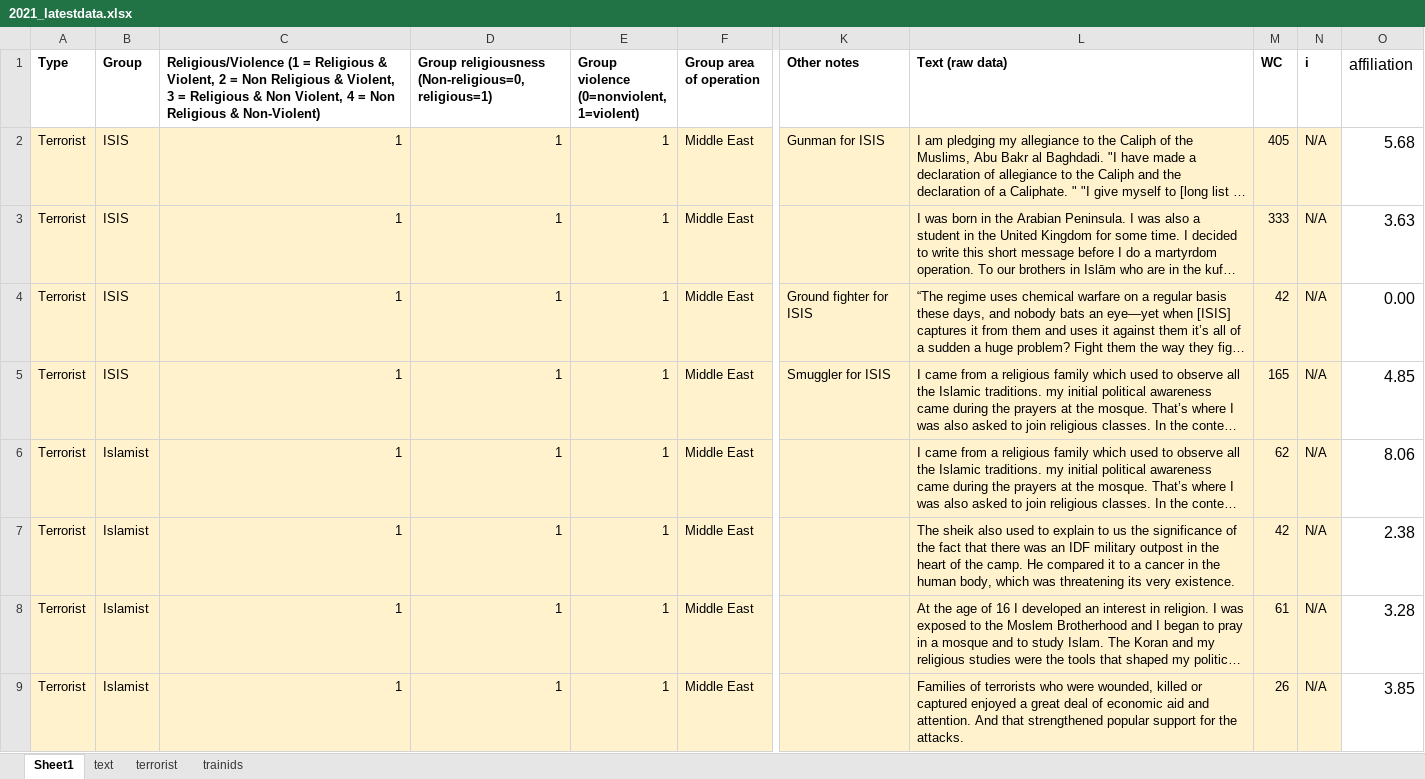
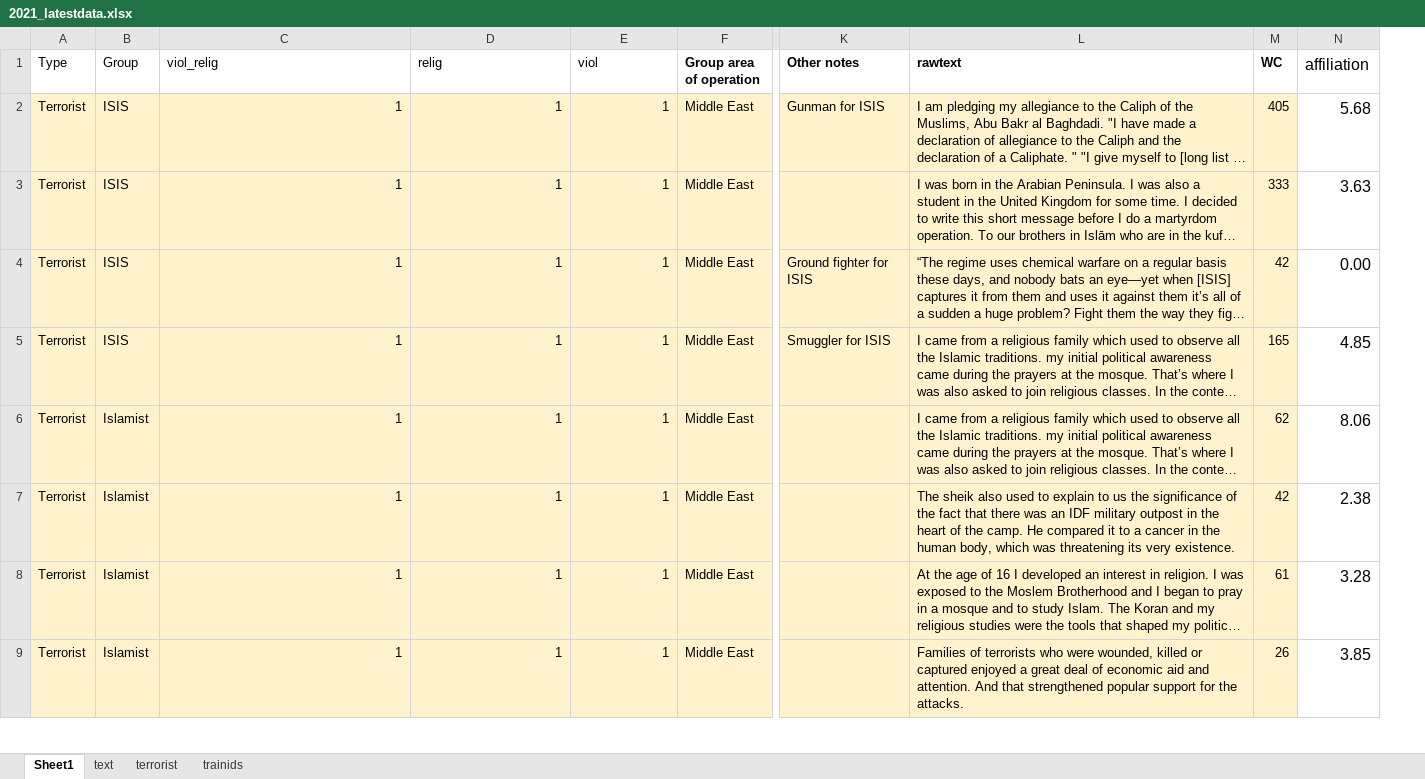
Before and after one commit to anm332/SIOP-2021, an Excel workbook: 2021_latestdata.xlsx, sheet Sheet1, drawn as a sheet; only a part is shown, gaps mark what is left out; long unchanged cells end in …; values as stored, in another font and other column widths than the file's, no borders; ↵ is a line break in a cell; the diff names each change by its address in the sheet, - before the commit and + after, or states it on an @@ line.

```diff
--- a/2021_latestdata.xlsx (sheet Sheet1)
+++ b/2021_latestdata.xlsx (sheet Sheet1)
-column N (i), rows 2-9: all N/A
-A1:E1 bold: on
+A1:E1 bold: off
-C1: Religious/Violence (1 = Religious & Violent, 2 = Non Religious & Violent, 3 = Religious & Non Violent, 4 = Non Religious & Non-Violent)
+C1: viol_relig
-D1: Group religiousness (Non-religious=0, religious=1)
+D1: relig
-E1: Group violence ↵ (0=nonviolent, 1=violent)
+E1: viol
-L1: Text (raw data)
+L1: rawtext
```
Also changed, not shown: 1 other file.
